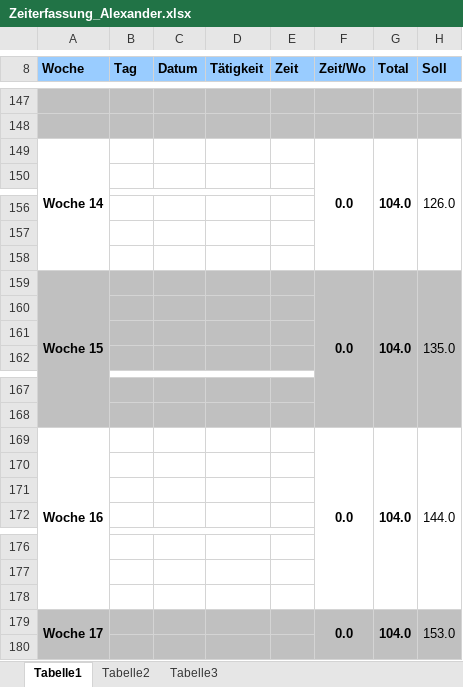
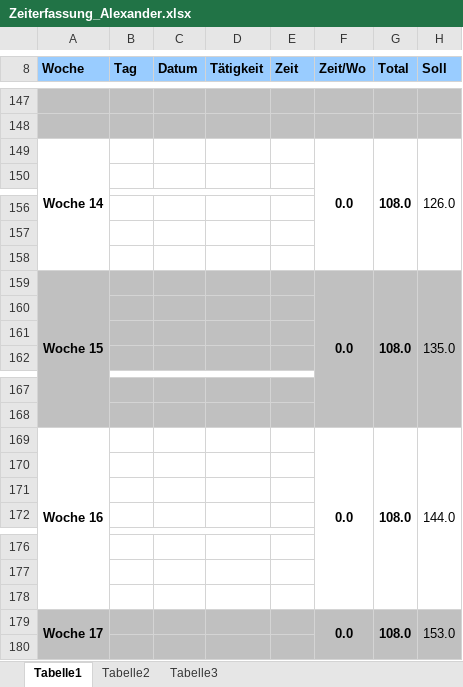
Before and after one commit to gaffli/typo, an Excel workbook: Meilensteine/MS 3/Zeiterfassung/Zeiterfassung_Alexander.xlsx, sheet Tabelle1, drawn as a sheet; only a part is shown, gaps mark what is left out; values as stored, in another font and other column widths than the file's, no borders; the diff covers the shown part only; the diff names each change by its address in the sheet, - before the commit and + after, or states it on an @@ line.

```diff
--- a/Meilensteine/MS 3/Zeiterfassung/Zeiterfassung_Alexander.xlsx (sheet Tabelle1)
+++ b/Meilensteine/MS 3/Zeiterfassung/Zeiterfassung_Alexander.xlsx (sheet Tabelle1)
-G149 (Total): 104.0
+G149 (Total): 108.0
-G159 (Total): 104.0
+G159 (Total): 108.0
-G169 (Total): 104.0
+G169 (Total): 108.0
-G179 (Total): 104.0
+G179 (Total): 108.0
```
Also changed, not shown: 1 added row, 1 removed row and 7 edited cells elsewhere in this sheet.
